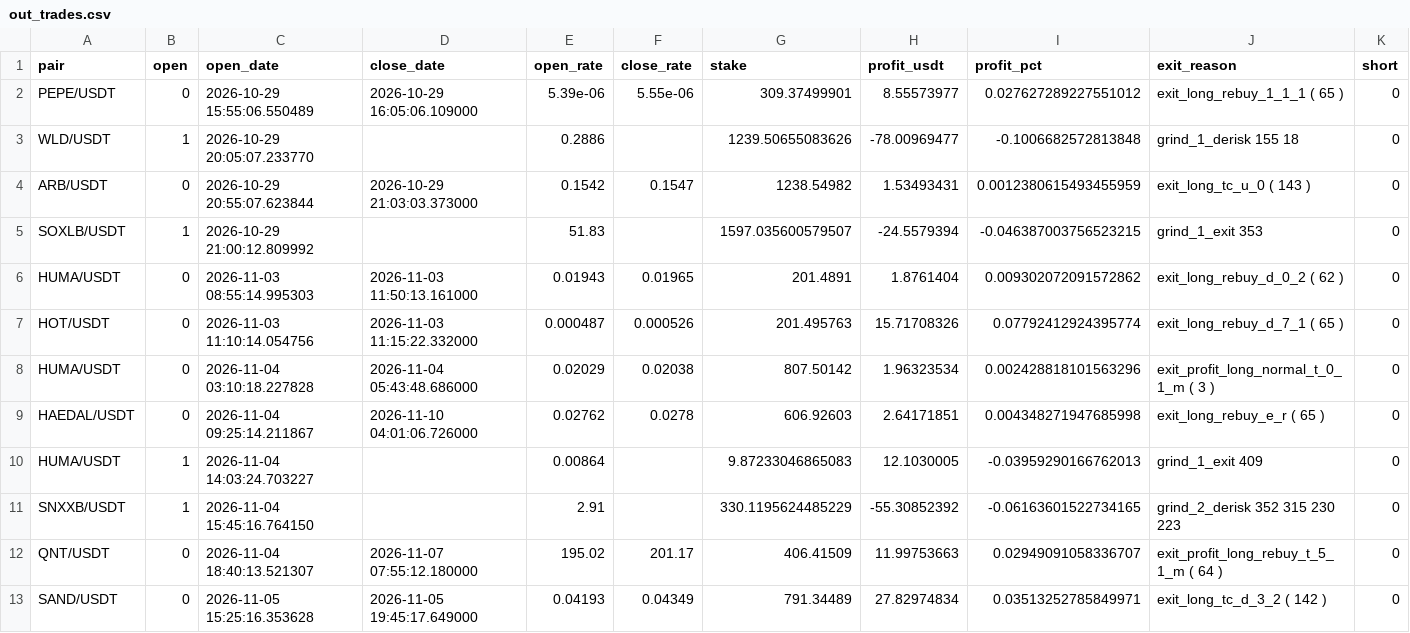
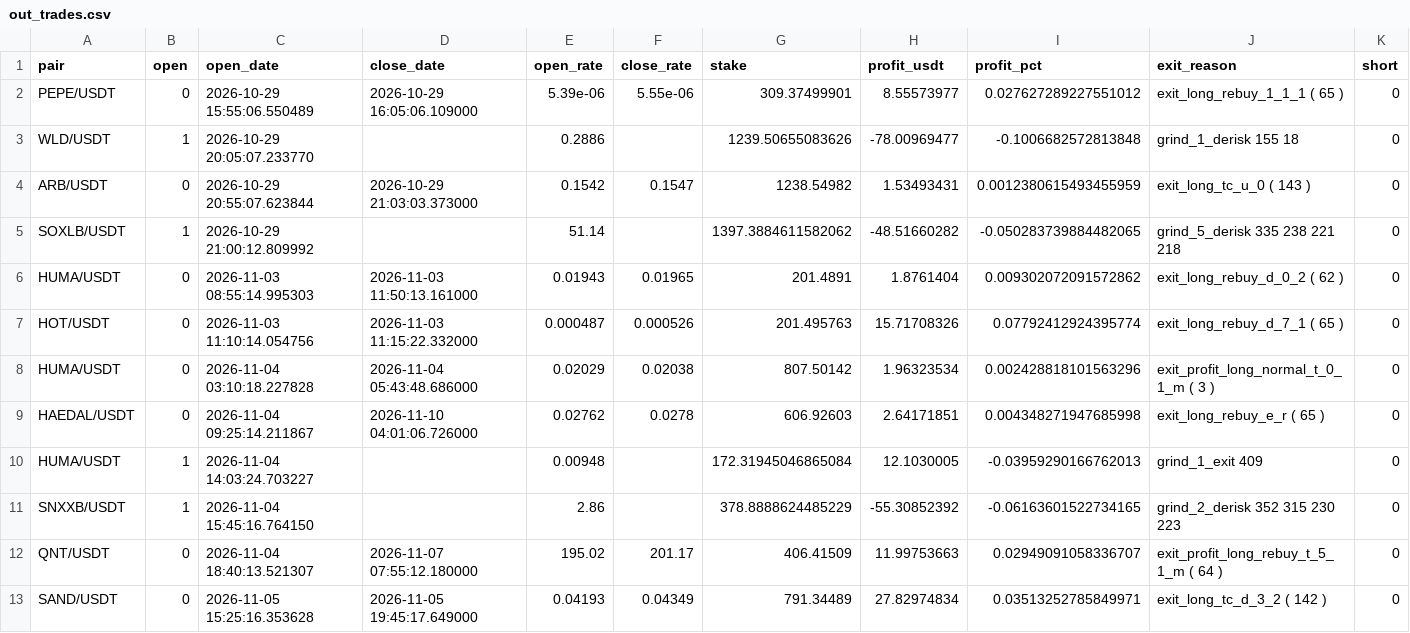
Before and after one commit to artemtatarintsev98/redline-bot, a CSV file: ft/nfi10k/out_trades.csv, drawn as a sheet; only a part is shown.

```diff
--- a/ft/nfi10k/out_trades.csv
+++ b/ft/nfi10k/out_trades.csv
@@ -4,3 +4,3 @@ WLD/USDT,1,2026-10-29 20:05:07.233770,,0.2886,,1239.50655083626,-78.00969477,-0.
 ARB/USDT,0,2026-10-29 20:55:07.623844,2026-10-29 21:03:03.373000,0.1542,0.1547,1238.54982,1.53493431,0.0012380615493455959,exit_long_tc_u_0 ( 143 ),0
-SOXLB/USDT,1,2026-10-29 21:00:12.809992,,51.83,,1597.035600579507,-24.5579394,-0.046387003756523215,grind_1_exit 353,0
+SOXLB/USDT,1,2026-10-29 21:00:12.809992,,51.14,,1397.3884611582062,-48.51660282,-0.050283739884482065,grind_5_derisk 335 238 221 218,0
 HUMA/USDT,0,2026-11-03 08:55:14.995303,2026-11-03 11:50:13.161000,0.01943,0.01965,201.4891,1.8761404,0.009302072091572862,exit_long_rebuy_d_0_2 ( 62 ),0
@@ -9,4 +9,4 @@ HUMA/USDT,0,2026-11-04 03:10:18.227828,2026-11-04 05:43:48.686000,0.02029,0.0203
 HAEDAL/USDT,0,2026-11-04 09:25:14.211867,2026-11-10 04:01:06.726000,0.02762,0.0278,606.92603,2.64171851,0.004348271947685998,exit_long_rebuy_e_r ( 65 ),0
-HUMA/USDT,1,2026-11-04 14:03:24.703227,,0.00864,,9.87233046865083,12.1030005,-0.03959290166762013,grind_1_exit 409,0
-SNXXB/USDT,1,2026-11-04 15:45:16.764150,,2.91,,330.1195624485229,-55.30852392,-0.06163601522734165,grind_2_derisk 352 315 230 223,0
+HUMA/USDT,1,2026-11-04 14:03:24.703227,,0.00948,,172.31945046865084,12.1030005,-0.03959290166762013,grind_1_exit 409,0
+SNXXB/USDT,1,2026-11-04 15:45:16.764150,,2.86,,378.8888624485229,-55.30852392,-0.06163601522734165,grind_2_derisk 352 315 230 223,0
 QNT/USDT,0,2026-11-04 18:40:13.521307,2026-11-07 07:55:12.180000,195.02,201.17,406.41509,11.99753663,0.02949091058336707,exit_profit_long_rebuy_t_5_1_m ( 64 ),0
```
Also changed, not shown: ft/nfi/out_trades.csv, 6 other files.
